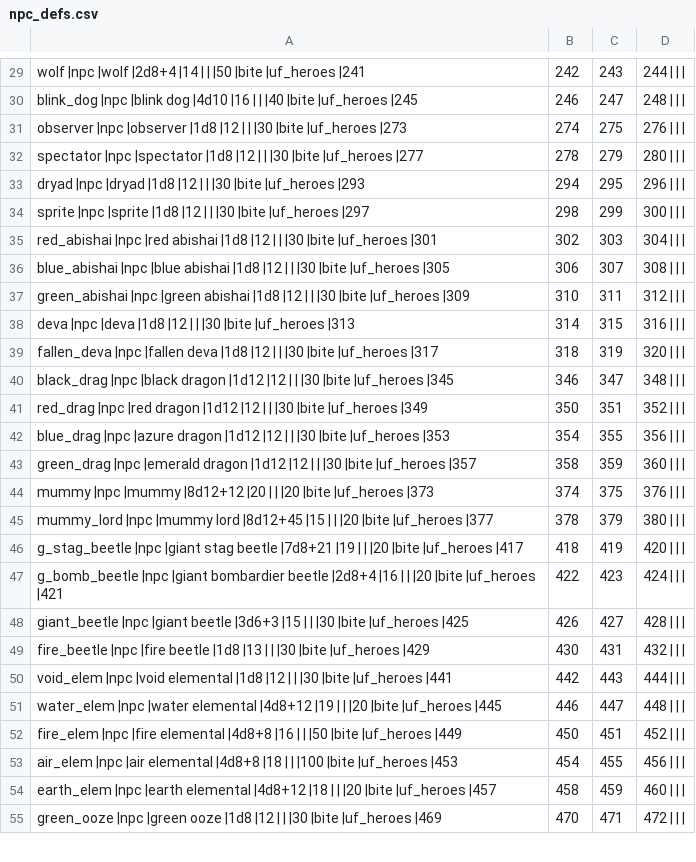
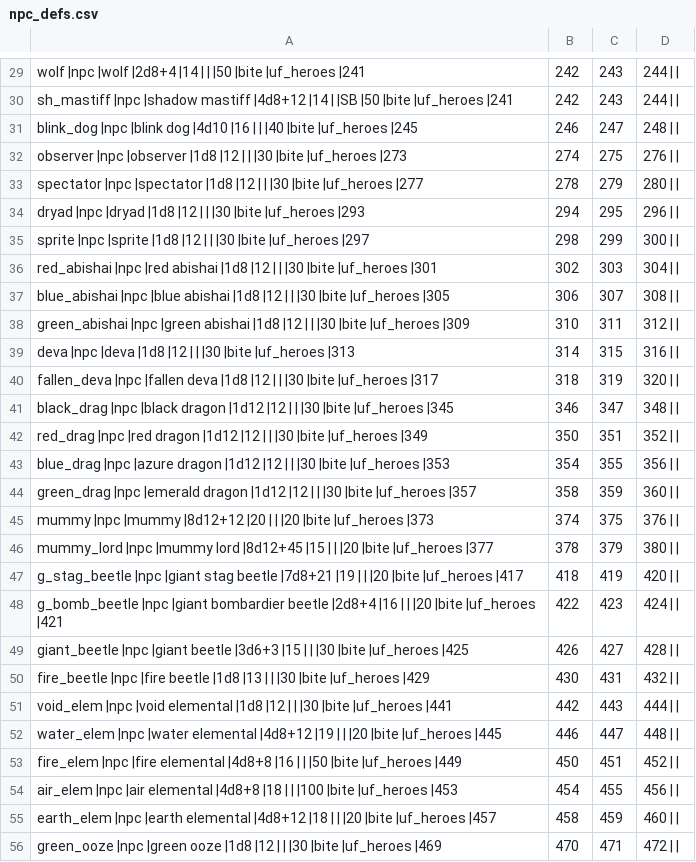
Before and after one commit to wolf81/despair, a CSV file: dat/npc_defs.csv, drawn as a sheet; only a part is shown, gaps mark what is left out; addresses are those after the commit; the diff covers the shown part only; the diff names each change by its address in the sheet, - before the commit and + after, or states it on an @@ line.

Commit message:
Add definition for Shadow Mastiff NPC

```diff
--- a/dat/npc_defs.csv
+++ b/dat/npc_defs.csv
-D29: 244 | | |
+D29: 244 | |
+row 30: sh_mastiff |npc |shadow mastiff |4d8+12 |14 | |SB |50 |bite |uf_heroes |241 | 242 | 243 | 244
-D31: 248 | | |
+D31: 248 | |
-D32: 276 | | |
+D32: 276 | |
-D33: 280 | | |
+D33: 280 | |
-D34: 296 | | |
+D34: 296 | |
-D35: 300 | | |
+D35: 300 | |
-D36: 304 | | |
+D36: 304 | |
-D37: 308 | | |
+D37: 308 | |
-D38: 312 | | |
+D38: 312 | |
-D39: 316 | | |
+D39: 316 | |
-D40: 320 | | |
+D40: 320 | |
-D41: 348 | | |
+D41: 348 | |
-D42: 352 | | |
+D42: 352 | |
-D43: 356 | | |
+D43: 356 | |
-D44: 360 | | |
+D44: 360 | |
-D45: 376 | | |
+D45: 376 | |
-D46: 380 | | |
+D46: 380 | |
-D47: 420 | | |
+D47: 420 | |
-D48: 424 | | |
+D48: 424 | |
-D49: 428 | | |
+D49: 428 | |
-D50: 432 | | |
+D50: 432 | |
-D51: 444 | | |
+D51: 444 | |
-D52: 448 | | |
+D52: 448 | |
-D53: 452 | | |
+D53: 452 | |
-D54: 456 | | |
+D54: 456 | |
-D55: 460 | | |
+D55: 460 | |
-D56: 472 | | |
+D56: 472 | |
```
Also changed, not shown: 29 edited cells elsewhere in this file, 58 other files.
